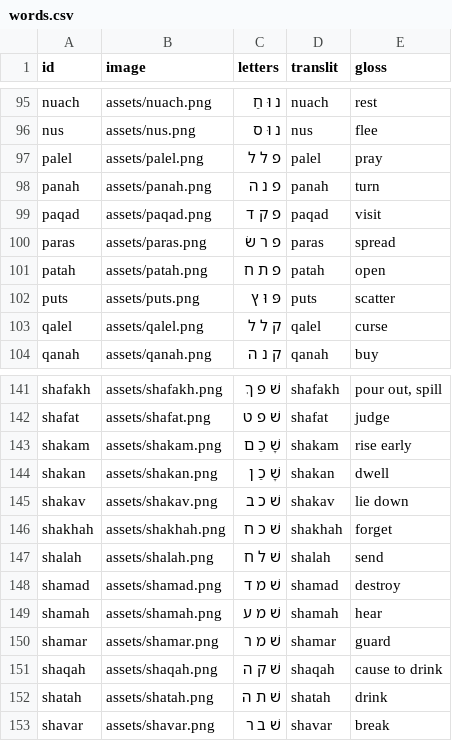
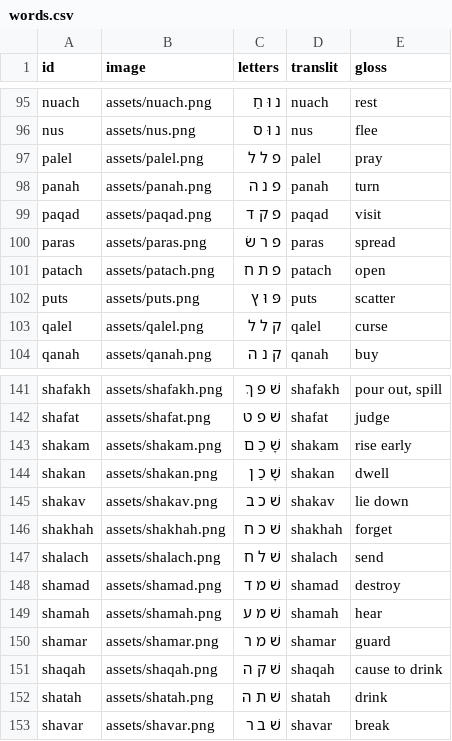
Before and after one commit to cmainechan/hwg, a CSV file: words.csv, drawn as a sheet; only a part is shown, gaps mark what is left out.

```diff
--- a/words.csv
+++ b/words.csv
@@ -100,3 +100,3 @@ paqad,assets/paqad.png,פ ק ד,paqad,visit
 paras,assets/paras.png,פ ר שׂ,paras,spread
-patah,assets/patah.png,פ ת ח,patah,open
+patach,assets/patach.png,פ ת ח,patach,open
 puts,assets/puts.png,פּ וּ ץ,puts,scatter
@@ -146,3 +146,3 @@ shakav,assets/shakav.png,שׁ כ ב,shakav,lie down
 shakhah,assets/shakhah.png,שׁ כ ח,shakhah,forget
-shalah,assets/shalah.png,שׁ ל ח,shalah,send
+shalach,assets/shalach.png,שׁ ל ח,shalach,send
 shamad,assets/shamad.png,שׁ מ ד,shamad,destroy
```
Also changed, not shown: 4 other files.
